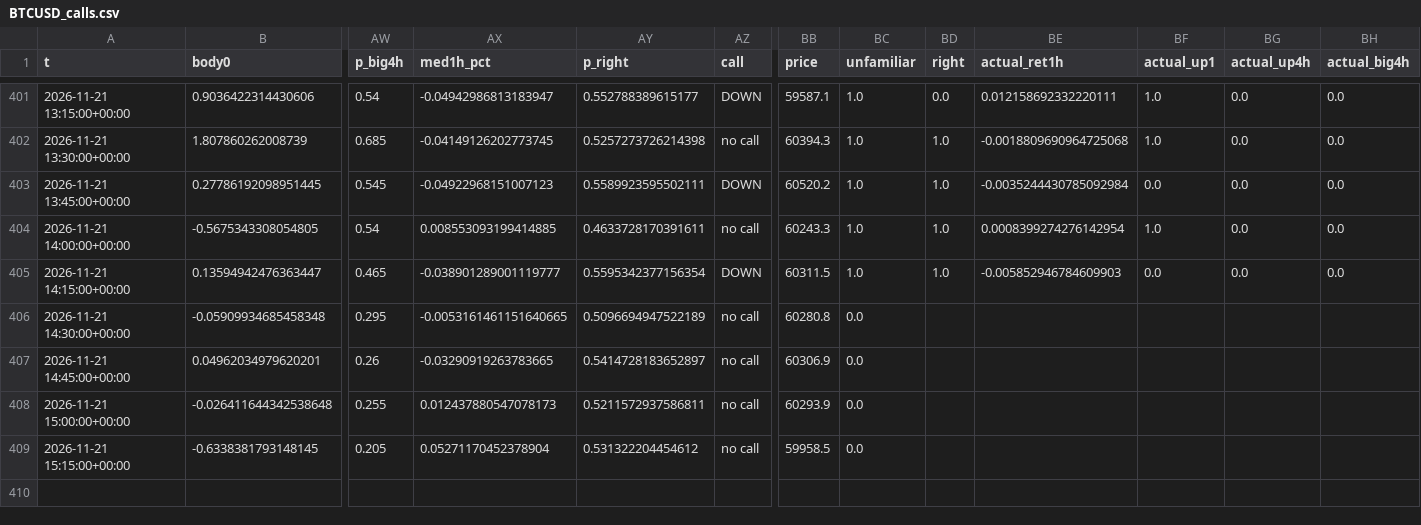
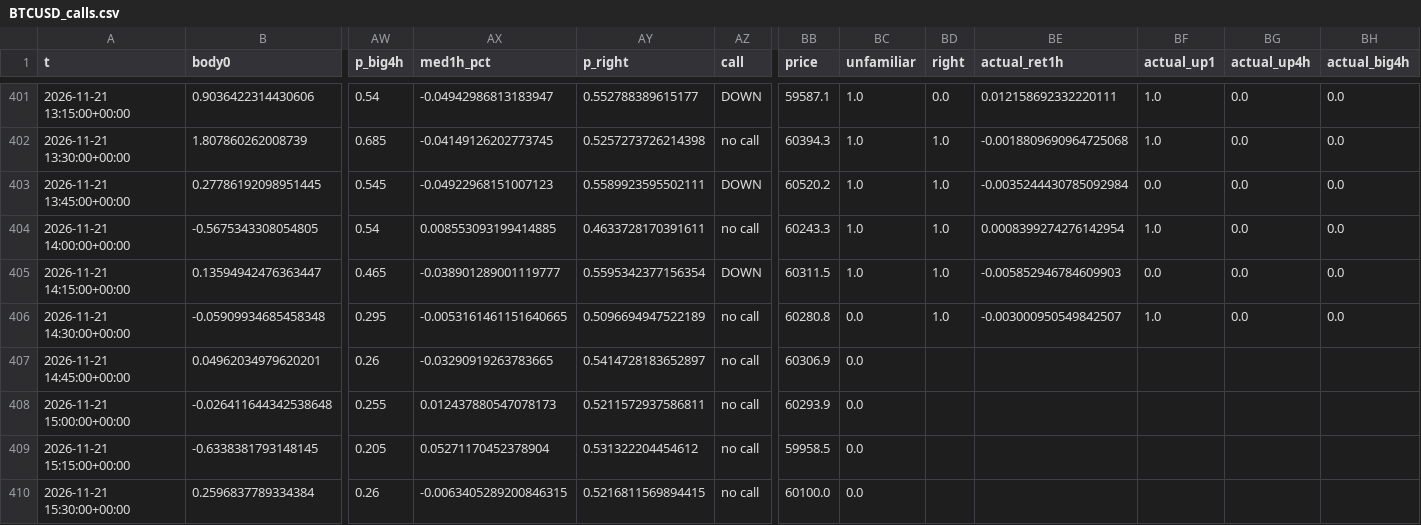
Before and after one commit to BlitzDragneel/Aura, a CSV file: memory/BTCUSD_calls.csv, drawn as a sheet; only a part is shown, gaps mark what is left out; rows hold the shown columns only; the diff names each change by its address in the sheet, - before the commit and + after, or states it on an @@ line.

```diff
--- a/memory/BTCUSD_calls.csv
+++ b/memory/BTCUSD_calls.csv
-BD406 (right): (empty)
+BD406 (right): 1.0
-BE406 (actual_ret1h): (empty)
+BE406 (actual_ret1h): -0.003000950549842507
-BF406 (actual_up1): (empty)
+BF406 (actual_up1): 1.0
-BG406 (actual_up4h): (empty)
+BG406 (actual_up4h): 0.0
-BH406 (actual_big4h): (empty)
+BH406 (actual_big4h): 0.0
+row 410: 2026-11-21 15:30:00+00:00 | 0.2596837789334384 | 0.26 | -0.0063405289200846315 | 0.5216811569894415 | no call | 60100.0 | 0.0
```
Also changed, not shown: memory/XAGUSD_calls.csv, memory/XAUUSD_calls.csv, 25 other files.
